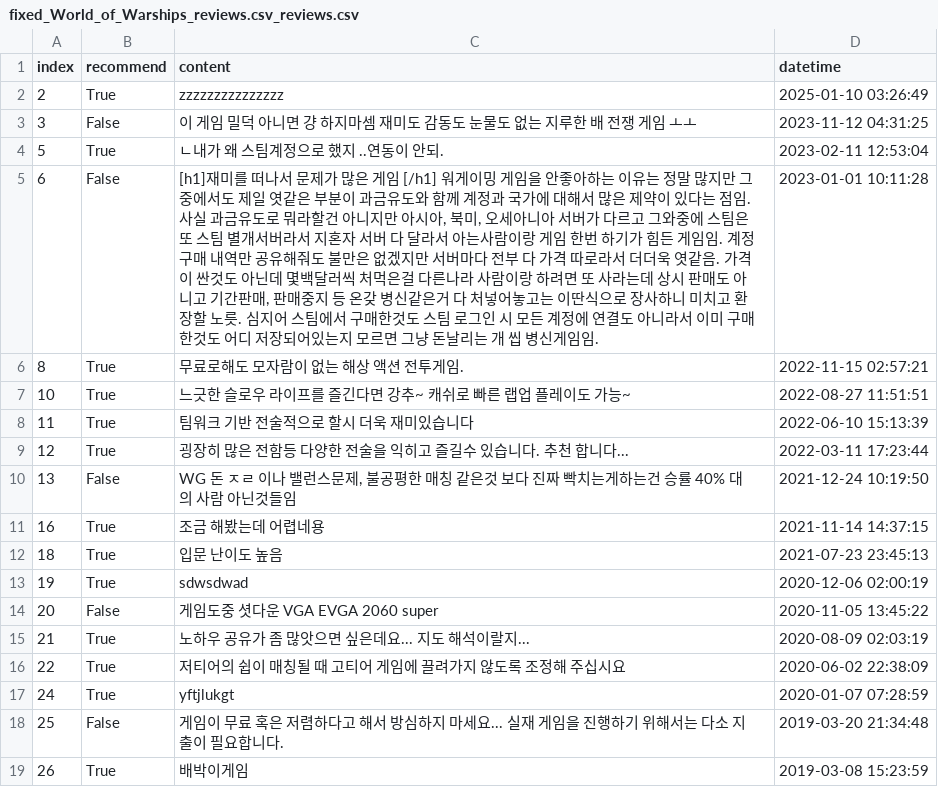
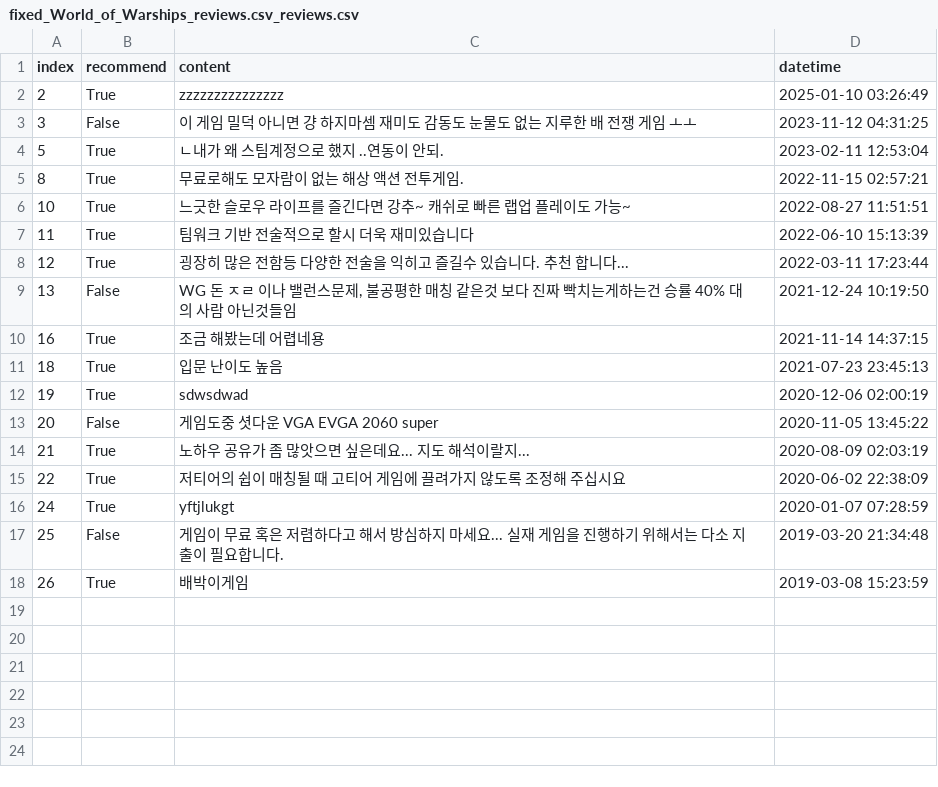
Before and after one commit to JunhoThemaster/Shop, a CSV file: preprocessor/fixed_World_of_Warships_reviews.csv_reviews.csv, drawn as a sheet.

```diff
--- a/preprocessor/fixed_World_of_Warships_reviews.csv_reviews.csv
+++ b/preprocessor/fixed_World_of_Warships_reviews.csv_reviews.csv
@@ -4,3 +4,2 @@ index,recommend,content,datetime
 5,True,ㄴ내가 왜 스팀계정으로 했지 ..연동이 안되.,2023-02-11 12:53:04
-6,False,"[h1]재미를 떠나서 문제가 많은 게임 [/h1] 워게이밍 게임을 안좋아하는 이유는 정말 많지만 그 중에서도 제일 엿같은 부분이 과금유도와 함께 계정과 국가에 대해서 많은 제약이 있다는 점임. 사실 과금유도로 뭐라할건 아니지만 아시아, 북미, 오세아니아 서버가 다르고 그와중에 스팀은 또 스팀 별개서버라서 지혼자 서버 다 달라서 아는사람이랑 게임 한번 하기가 힘든 게임임. 계정 구매 내역만 공유해줘도 불만은 없겠지만 서버마다 전부 다 가격 따로라서 더더욱 엿같음. 가격이 싼것도 아닌데 몇백달러씩 처먹은걸 다른나라 사람이랑 하려면 또 사라는데 상시 판매도 아니고 기간판매, 판매중지 등 온갖 병신같은거 다 처넣어놓고는 이딴식으로 장사하니 미치고 환장할 노릇. 심지어 스팀에서 구매한것도 스팀 로그인 시 모든 계정에 연결도 아니라서 이미 구매한것도 어디 저장되어있는지 모르면 그냥 돈날리는 개 씹 병신게임임.",2023-01-01 10:11:28
 8,True,무료로해도 모자람이 없는 해상 액션 전투게임.,2022-11-15 02:57:21
```
Also changed, not shown: preprocessor/fixed_Apex_레전드™_reviews.csv_reviews.csv, preprocessor/fixed_Euro_Truck_Simulator_2_reviews.csv_reviews.csv, 30 other files.
